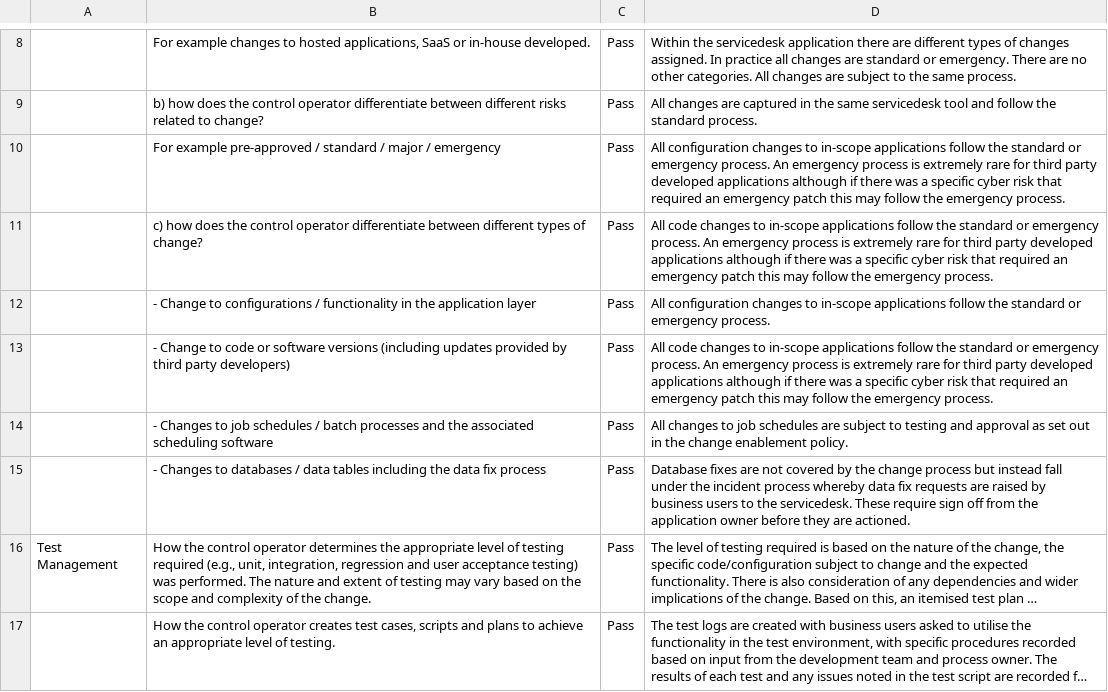
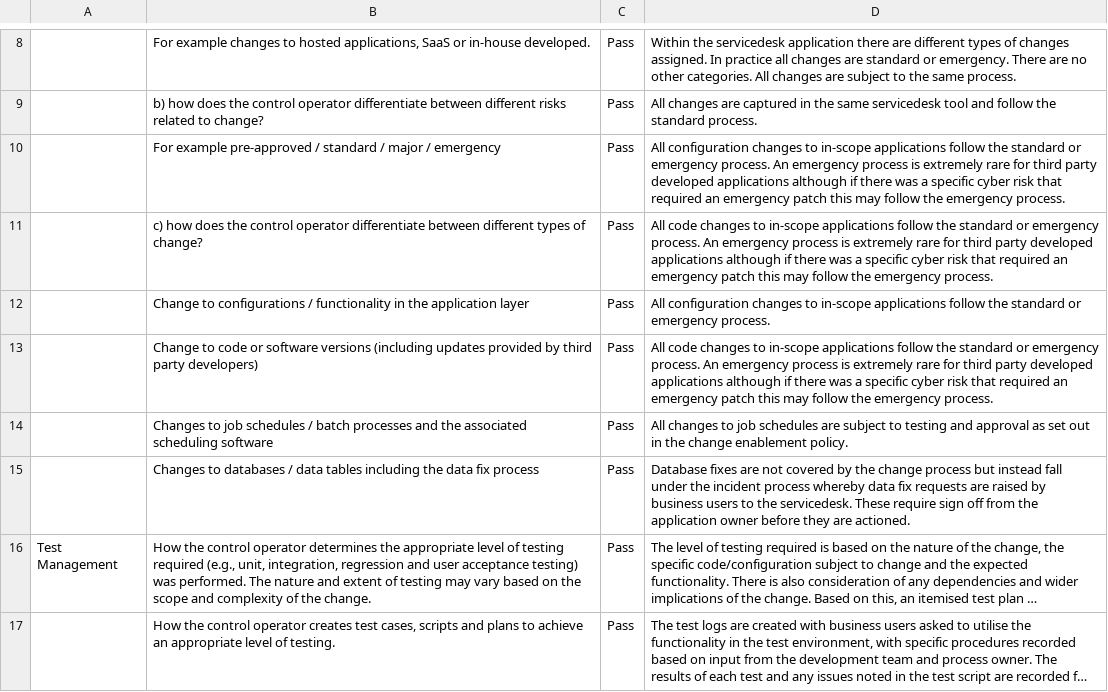
Before and after one commit to AgidiMaro/Aquinox, a CSV file: next-audit-python/audit-templates/Change Management.csv, drawn as a sheet; only a part is shown, gaps mark what is left out; long unchanged cells end in …; the diff names each change by its address in the sheet, - before the commit and + after, or states it on an @@ line.

```diff
--- a/next-audit-python/audit-templates/Change Management.csv
+++ b/next-audit-python/audit-templates/Change Management.csv
-B12: - Change to…
+B12: Change to…
-B13: - Change to…
+B13: Change to…
-B14: - Changes to…
+B14: Changes to…
-B15: - Changes to…
+B15: Changes to…
```
Also changed, not shown: 14 other files.
